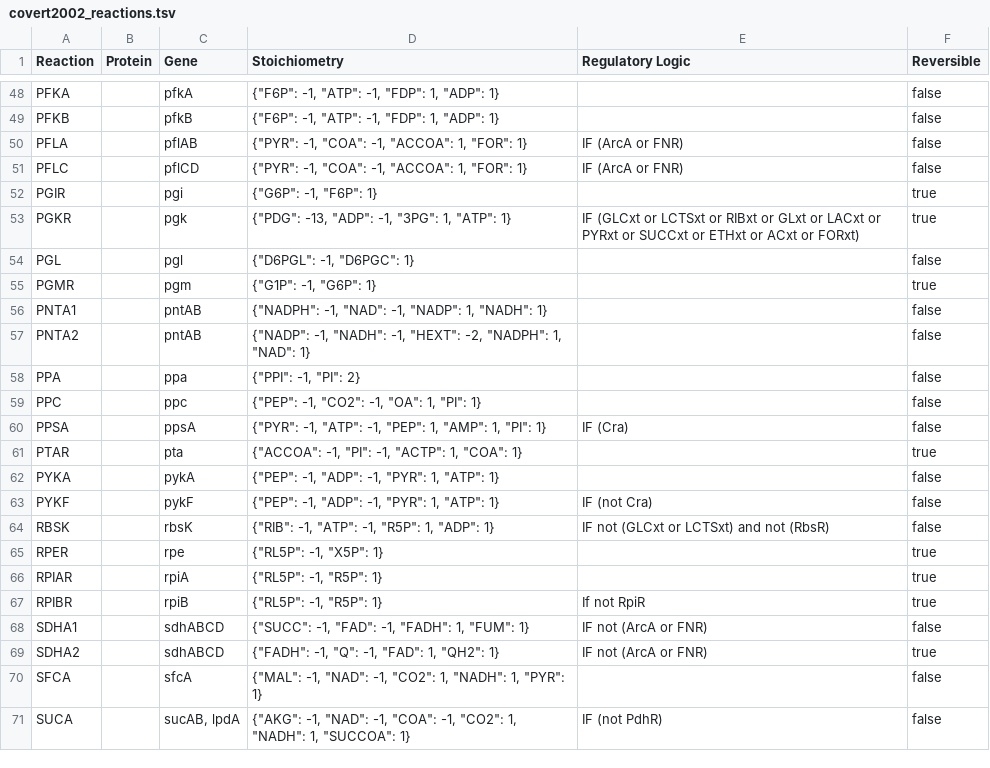
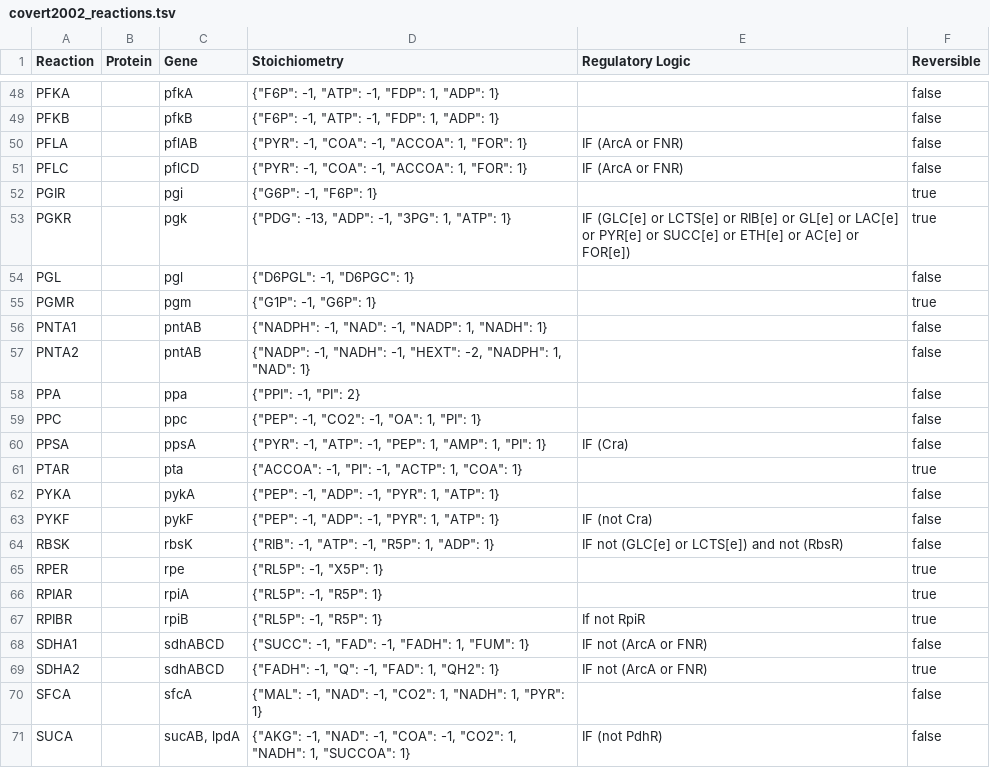
Before and after one commit to hongzhonglu/vivarium, a TSV file: lens/data/flat/covert2002_reactions.tsv, drawn as a sheet; only a part is shown, gaps mark what is left out; the diff covers the shown part only.

```diff
--- a/lens/data/flat/covert2002_reactions.tsv
+++ b/lens/data/flat/covert2002_reactions.tsv
@@ -52,3 +52,3 @@
 "PGIR"		"pgi"	{"G6P": -1, "F6P": 1}		true
-"PGKR"		"pgk"	{"PDG": -13, "ADP": -1, "3PG": 1, "ATP": 1}	"IF (GLCxt or LCTSxt or RIBxt or GLxt or LACxt or PYRxt or SUCCxt or ETHxt or ACxt or FORxt)"	true
+"PGKR"		"pgk"	{"PDG": -13, "ADP": -1, "3PG": 1, "ATP": 1}	"IF (GLC[e] or LCTS[e] or RIB[e] or GL[e] or LAC[e] or PYR[e] or SUCC[e] or ETH[e] or AC[e] or FOR[e])"	true
 "PGL"		"pgl"	{"D6PGL": -1, "D6PGC": 1}		false
@@ -63,3 +63,3 @@
 "PYKF"		"pykF"	{"PEP": -1, "ADP": -1, "PYR": 1, "ATP": 1}	"IF (not Cra)"	false
-"RBSK"		"rbsK"	{"RIB": -1, "ATP": -1, "R5P": 1, "ADP": 1}	"IF not (GLCxt or LCTSxt) and not (RbsR)"	false
+"RBSK"		"rbsK"	{"RIB": -1, "ATP": -1, "R5P": 1, "ADP": 1}	"IF not (GLC[e] or LCTS[e]) and not (RbsR)"	false
 "RPER"		"rpe"	{"RL5P": -1, "X5P": 1}		true
```
Also changed, not shown: 15 edited cells elsewhere in this file, lens/data/flat/covert2002_transport.tsv, 2 other files.
